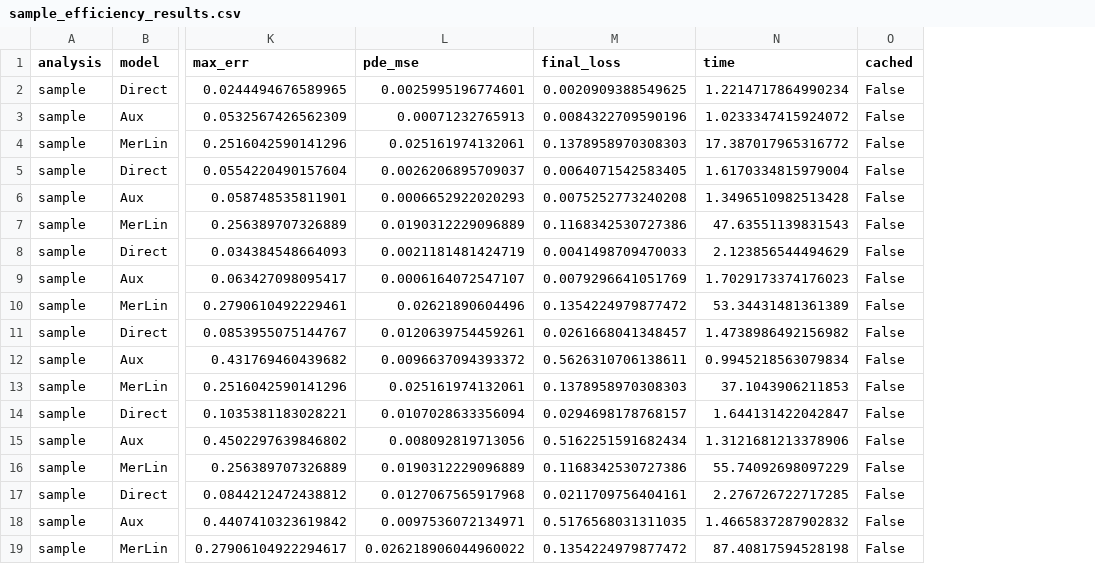
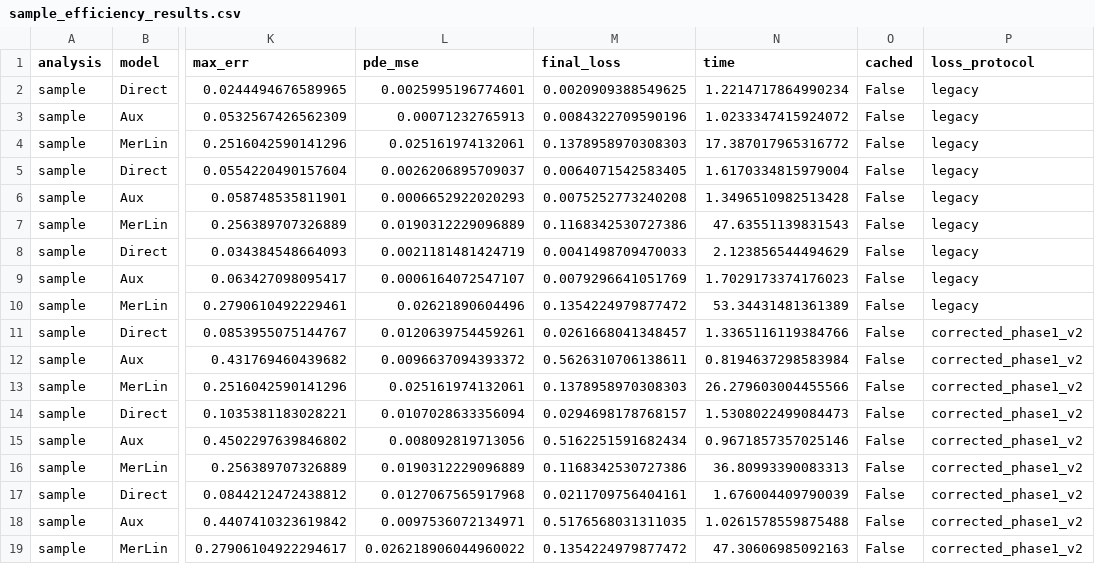
Before and after one commit to badmainthon/ETH_Quantum_Hackacthon_2026_Quandela, a CSV file: results/sample_efficiency_results.csv, drawn as a sheet; only a part is shown, gaps mark what is left out; the diff names each change by its address in the sheet, - before the commit and + after, or states it on an @@ line.

```diff
--- a/results/sample_efficiency_results.csv
+++ b/results/sample_efficiency_results.csv
+column P (loss_protocol), rows 2-19: legacy | legacy | legacy | legacy | legacy | legacy | legacy | legacy | legacy | corrected_phase1_v2 | corrected_phase1_v2 | corrected_phase1_v2 | corrected_phase1_v2 | corrected_phase1_v2 | corrected_phase1_v2 | corrected_phase1_v2 | corrected_phase1_v2 | corrected_phase1_v2
-N11 (time): 1.4738986492156982
+N11 (time): 1.3365116119384766
-N12 (time): 0.9945218563079834
+N12 (time): 0.8194637298583984
-N13 (time): 37.1043906211853
+N13 (time): 26.279603004455566
-N14 (time): 1.644131422042847
+N14 (time): 1.5308022499084473
-N15 (time): 1.3121681213378906
+N15 (time): 0.9671857357025146
-N16 (time): 55.74092698097229
+N16 (time): 36.80993390083313
-N17 (time): 2.276726722717285
+N17 (time): 1.676004409790039
-N18 (time): 1.4665837287902832
+N18 (time): 1.0261578559875488
-N19 (time): 87.40817594528198
+N19 (time): 47.30606985092163
```
Also changed, not shown: results/compute_pareto_results.csv, results/main_comparison_results.csv, 22 other files.
